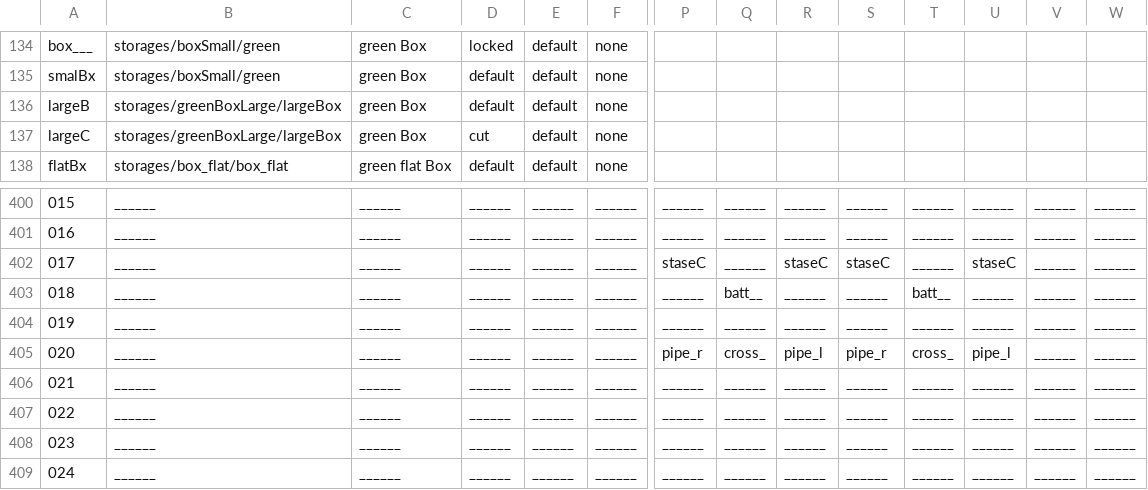
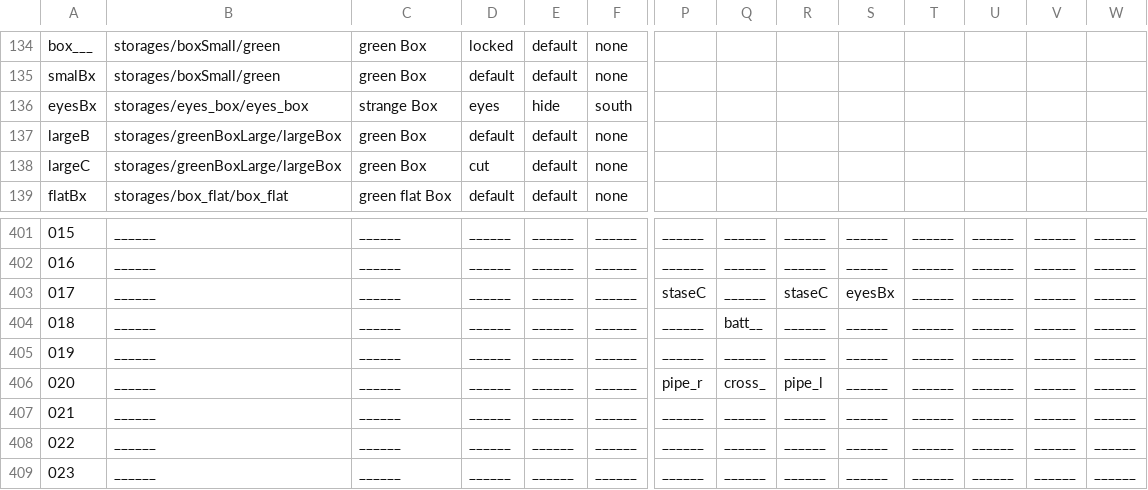
Before and after one commit to WolfgangBischoff/Ceres, a CSV file: src/main/java/res/level/transporter/transporter.csv, drawn as a sheet; only a part is shown, gaps mark what is left out; the shorter side is filled out with more unchanged rows; addresses are those after the commit; rows hold the shown columns only; the diff names each change by its address in the sheet, - before the commit and + after, or states it on an @@ line.

```diff
--- a/src/main/java/res/level/transporter/transporter.csv
+++ b/src/main/java/res/level/transporter/transporter.csv
+row 136: eyesBx | storages/eyes_box/eyes_box | strange Box | eyes | hide | south
-S403: staseC
+S403: eyesBx
-U403: staseC
+U403: ______
-T404: batt__
+T404: ______
-S406: pipe_r
+S406: ______
-T406: cross_
+T406: ______
-U406: pipe_l
+U406: ______
```
Also changed, not shown: 5 other files.
